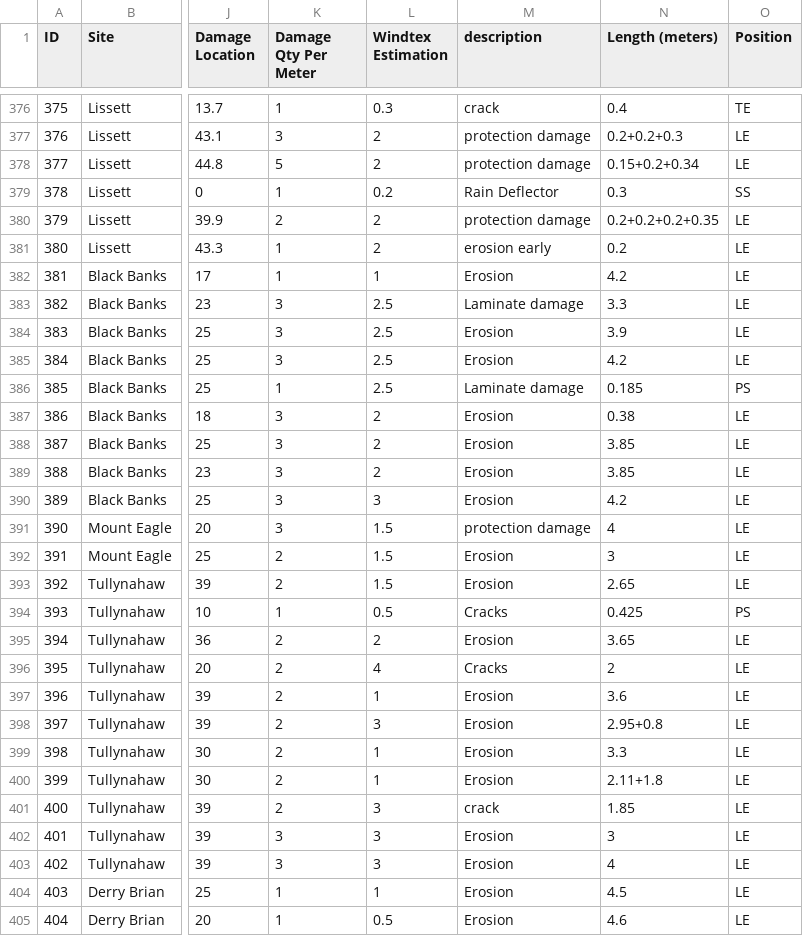
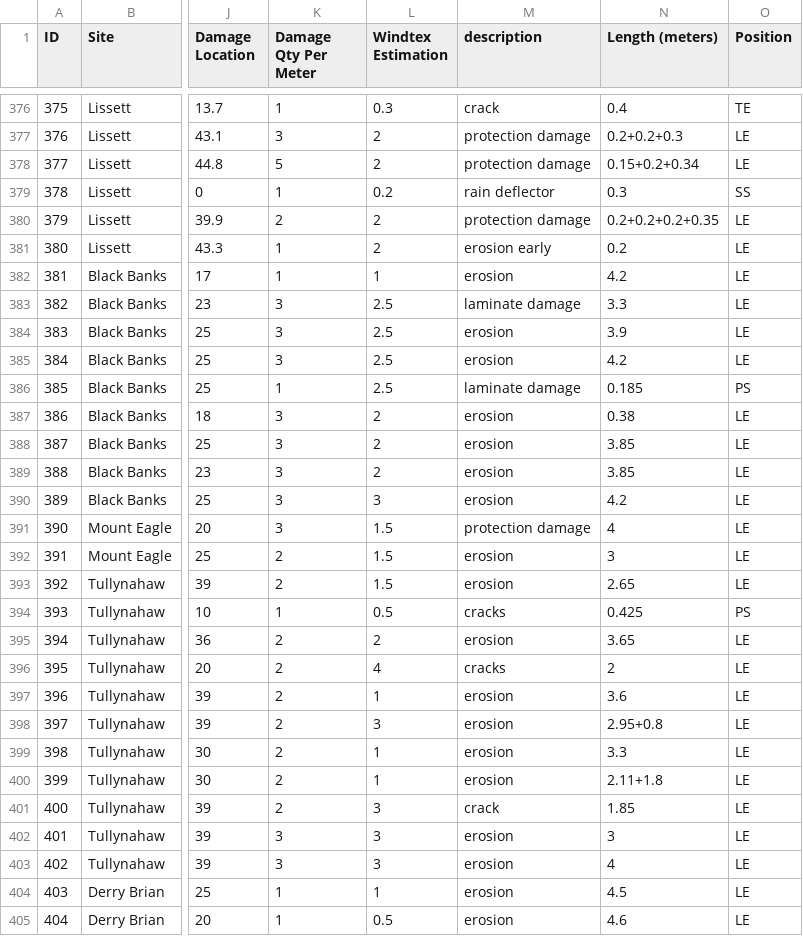
Before and after one commit to clzmayday/MLMonkey, a CSV file: Calculator.csv, drawn as a sheet; only a part is shown, gaps mark what is left out; the diff covers the shown part only; the diff names each change by its address in the sheet, - before the commit and + after, or states it on an @@ line.

```diff
--- a/Calculator.csv
+++ b/Calculator.csv
-M379 (description): Rain Deflector
+M379 (description): rain deflector
-M382 (description): Erosion
+M382 (description): erosion
-M383 (description): Laminate damage
+M383 (description): laminate damage
-M384:M385 (description): Erosion
+M384:M385 (description): erosion
-M386 (description): Laminate damage
+M386 (description): laminate damage
-M387:M390 (description): Erosion
+M387:M390 (description): erosion
-M392:M393 (description): Erosion
+M392:M393 (description): erosion
-M394 (description): Cracks
+M394 (description): cracks
-M395 (description): Erosion
+M395 (description): erosion
-M396 (description): Cracks
+M396 (description): cracks
-M397:M400 (description): Erosion
+M397:M400 (description): erosion
-M402:M405 (description): Erosion
+M402:M405 (description): erosion
```
Also changed, not shown: 139 edited cells elsewhere in this file, first.csv, 3 other files.
